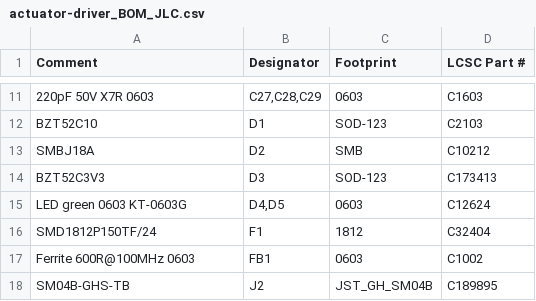
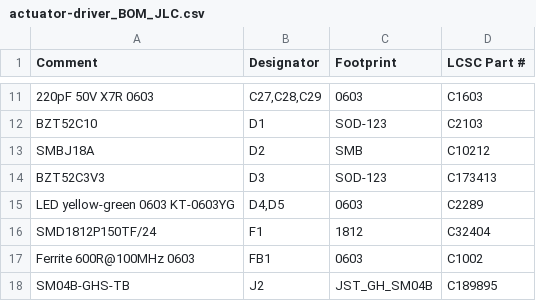
Before and after one commit to Xxfliph/cycloidal-foc-actuator, a CSV file: hardware/fab/actuator-driver_BOM_JLC.csv, drawn as a sheet; only a part is shown, gaps mark what is left out.

```diff
--- a/hardware/fab/actuator-driver_BOM_JLC.csv
+++ b/hardware/fab/actuator-driver_BOM_JLC.csv
@@ -14,3 +14,3 @@ SMBJ18A,D2,SMB,C10212
 BZT52C3V3,D3,SOD-123,C173413
-LED green 0603 KT-0603G,"D4,D5",0603,C12624
+LED yellow-green 0603 KT-0603YG,"D4,D5",0603,C2289
 SMD1812P150TF/24,F1,1812,C32404
```
Also changed, not shown: hardware/fab/actuator-driver_BOM_PCBWay.csv, 5 other files.
